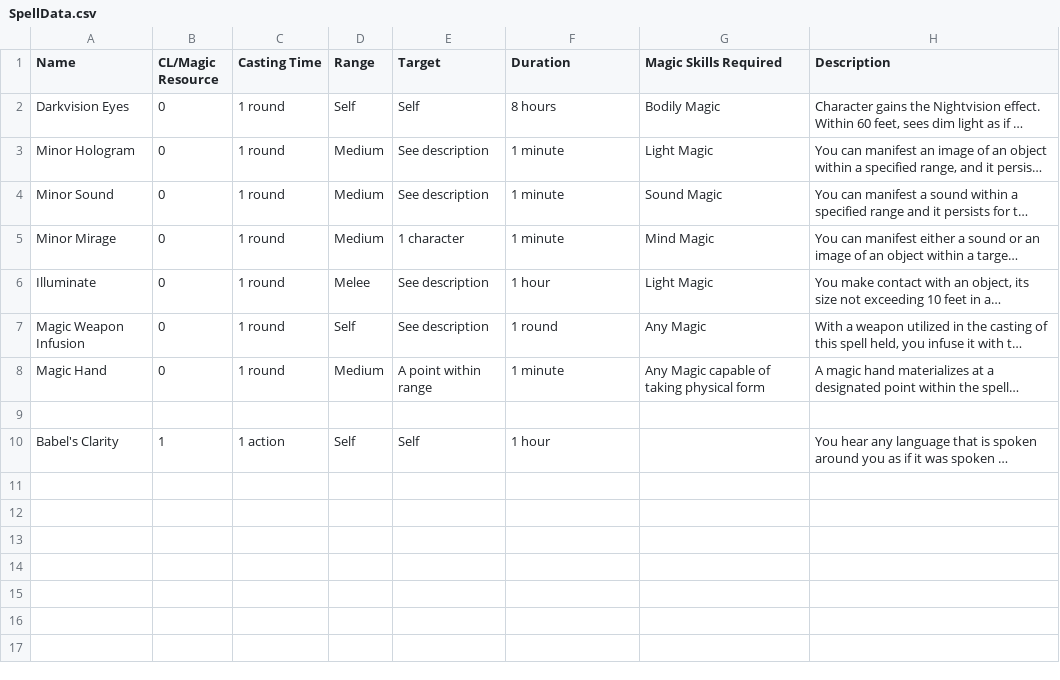
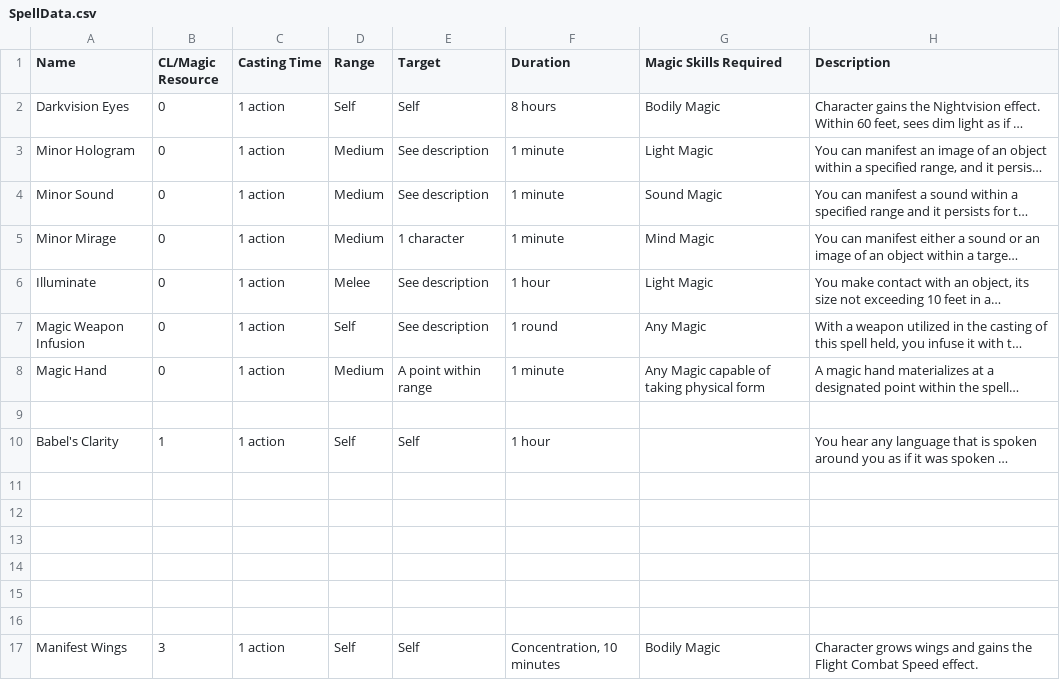
Before and after one commit to CogentRoleplayCommunity/FogentRoleplay, a CSV file: SpellData.csv, drawn as a sheet; long unchanged cells end in …; the diff names each change by its address in the sheet, - before the commit and + after, or states it on an @@ line.

Commit message:
Added manifest wings

```diff
--- a/SpellData.csv
+++ b/SpellData.csv
-C2:C8 (Casting Time): 1 round
+C2:C8 (Casting Time): 1 action
+row 11: (empty)
+row 12: (empty)
+row 13: (empty)
+row 14: (empty)
+row 15: (empty)
+row 16: (empty)
+row 17: Manifest Wings | 3 | 1 action | Self | Self | Concentration, 10 minutes | Bodily Magic | Character grows wings and gains the Flight Combat Speed effect.
```
